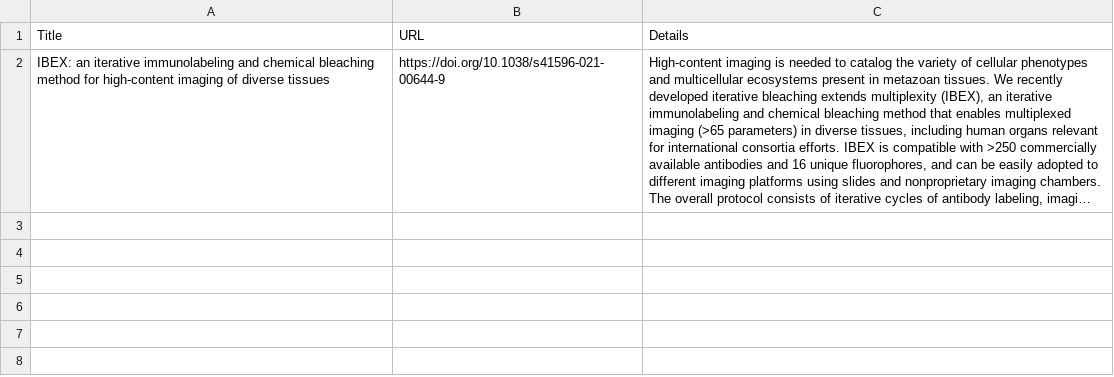
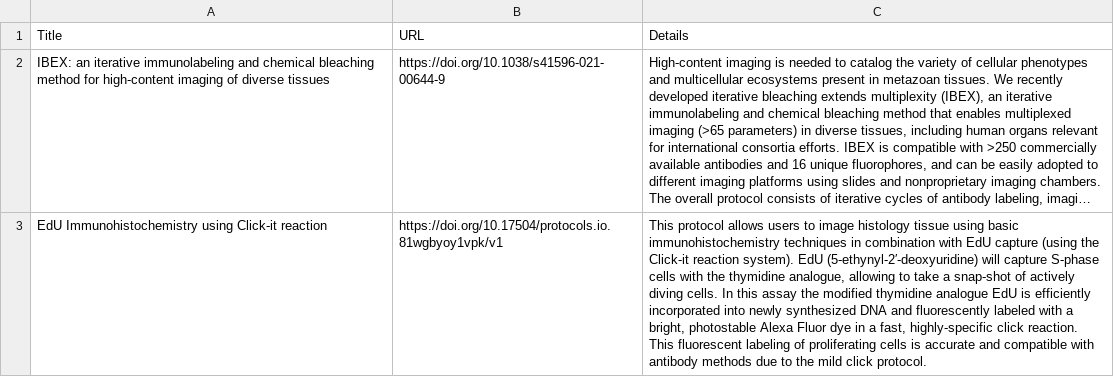
Before and after one commit to IBEXImagingCommunity/ibex_imaging_knowledge_base, a CSV file: data/protocols.csv, drawn as a sheet; long unchanged cells end in …; the diff names each change by its address in the sheet, - before the commit and + after, or states it on an @@ line.

Commit message:
Adding protocol, EdU Immunohistochemistry using Click-it reaction.

```diff
--- a/data/protocols.csv
+++ b/data/protocols.csv
+row 3: EdU Immunohistochemistry using Click-it reaction | https://doi.org/10.17504/protocols.io.81wgbyoy1vpk/v1 | This protocol allows users to image histology tissue using basic immunohistochemistry techniques in combination with EdU capture (using the Click-it reaction system). EdU (5-ethynyl-2′-deoxyuridine) will capture S-phase cells with the thymidine analogue, allowing to take a snap-shot of actively diving cells. In this assay the modified thymidine analogue EdU is efficiently incorporated into newly synthesized DNA and fluorescently labeled with a bright, photostable Alexa Fluor dye in a fast, highly-specific click reaction. This fluorescent labeling of proliferating cells is accurate and compatible with antibody methods due to the mild click protocol.
```
